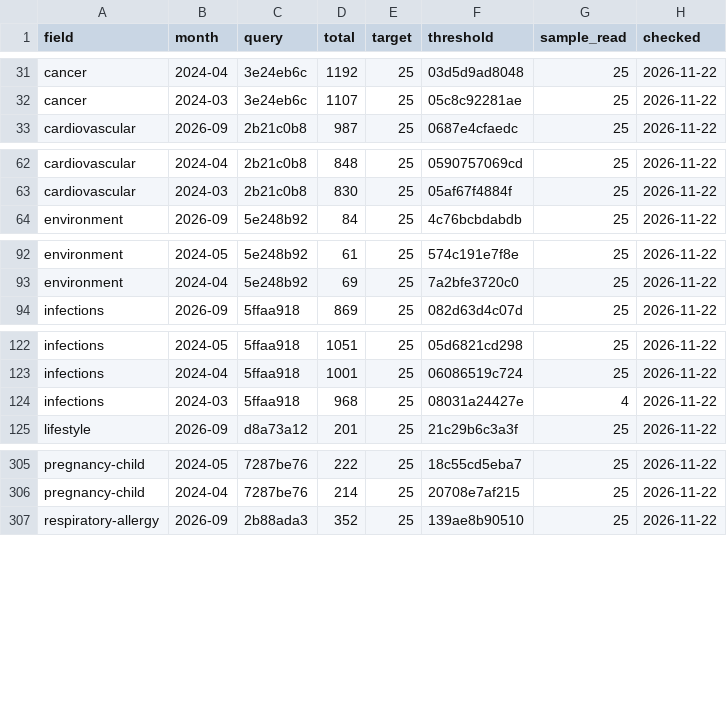
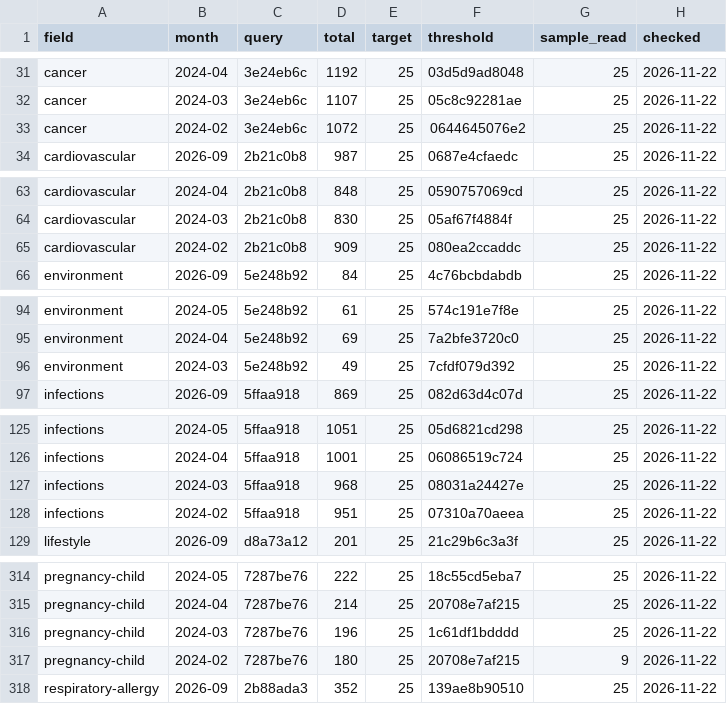
Before and after one commit to nfdi4health/datashield-function-ideas, a CSV file: literature-watch/data/months.csv, drawn as a sheet; only a part is shown, gaps mark what is left out; the diff covers the shown part only.

Commit message:
data: literature watch, 250 papers

```diff
--- a/literature-watch/data/months.csv
+++ b/literature-watch/data/months.csv
@@ -32,2 +32,3 @@
 "cancer","2024-03","3e24eb6c",1107,25,"05c8c92281ae",25,"2026-11-22"
+"cancer","2024-02","3e24eb6c",1072,25,"0644645076e2",25,"2026-11-22"
 "cardiovascular","2026-09","2b21c0b8",987,25,"0687e4cfaedc",25,"2026-11-22"
@@ -63,2 +64,3 @@
 "cardiovascular","2024-03","2b21c0b8",830,25,"05af67f4884f",25,"2026-11-22"
+"cardiovascular","2024-02","2b21c0b8",909,25,"080ea2ccaddc",25,"2026-11-22"
 "environment","2026-09","5e248b92",84,25,"4c76bcbdabdb",25,"2026-11-22"
@@ -93,2 +95,3 @@
 "environment","2024-04","5e248b92",69,25,"7a2bfe3720c0",25,"2026-11-22"
+"environment","2024-03","5e248b92",49,25,"7cfdf079d392",25,"2026-11-22"
 "infections","2026-09","5ffaa918",869,25,"082d63d4c07d",25,"2026-11-22"
@@ -123,3 +126,4 @@
 "infections","2024-04","5ffaa918",1001,25,"06086519c724",25,"2026-11-22"
-"infections","2024-03","5ffaa918",968,25,"08031a24427e",4,"2026-11-22"
+"infections","2024-03","5ffaa918",968,25,"08031a24427e",25,"2026-11-22"
+"infections","2024-02","5ffaa918",951,25,"07310a70aeea",25,"2026-11-22"
 "lifestyle","2026-09","d8a73a12",201,25,"21c29b6c3a3f",25,"2026-11-22"
@@ -306,2 +315,4 @@
 "pregnancy-child","2024-04","7287be76",214,25,"20708e7af215",25,"2026-11-22"
+"pregnancy-child","2024-03","7287be76",196,25,"1c61df1bdddd",25,"2026-11-22"
+"pregnancy-child","2024-02","7287be76",180,25,"20708e7af215",9,"2026-11-22"
 "respiratory-allergy","2026-09","2b88ada3",352,25,"139ae8b90510",25,"2026-11-22"
```
Also changed, not shown: 6 added rows elsewhere in this file, 2 other files.
